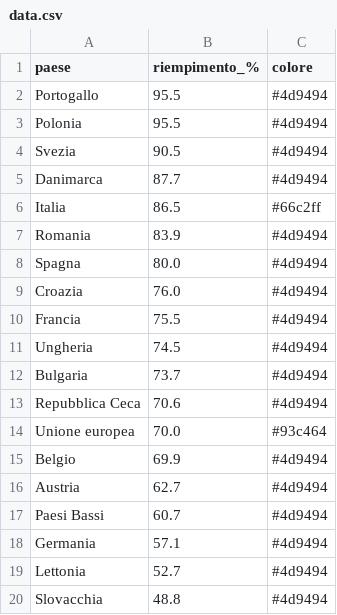
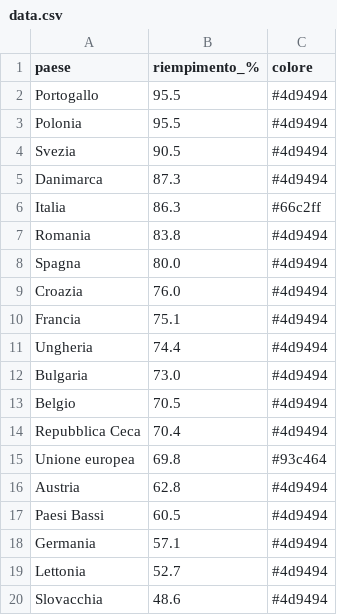
Before and after one commit to sanellia97-lab/stoccaggio-gas-ue, a CSV file: data.csv, drawn as a sheet.

```diff
--- a/data.csv
+++ b/data.csv
@@ -4,17 +4,17 @@ Polonia,95.5,#4d9494
 Svezia,90.5,#4d9494
-Danimarca,87.7,#4d9494
-Italia,86.5,#66c2ff
-Romania,83.9,#4d9494
+Danimarca,87.3,#4d9494
+Italia,86.3,#66c2ff
+Romania,83.8,#4d9494
 Spagna,80.0,#4d9494
 Croazia,76.0,#4d9494
-Francia,75.5,#4d9494
-Ungheria,74.5,#4d9494
-Bulgaria,73.7,#4d9494
-Repubblica Ceca,70.6,#4d9494
-Unione europea,70.0,#93c464
-Belgio,69.9,#4d9494
-Austria,62.7,#4d9494
-Paesi Bassi,60.7,#4d9494
+Francia,75.1,#4d9494
+Ungheria,74.4,#4d9494
+Bulgaria,73.0,#4d9494
+Belgio,70.5,#4d9494
+Repubblica Ceca,70.4,#4d9494
+Unione europea,69.8,#93c464
+Austria,62.8,#4d9494
+Paesi Bassi,60.5,#4d9494
 Germania,57.1,#4d9494
 Lettonia,52.7,#4d9494
-Slovacchia,48.8,#4d9494
+Slovacchia,48.6,#4d9494
```
Also changed, not shown: data_en.csv, 2 other files.
